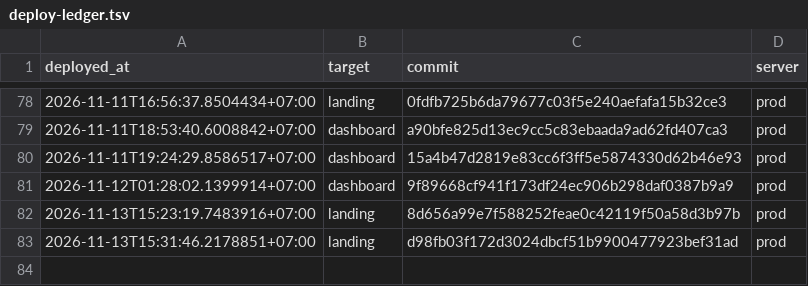
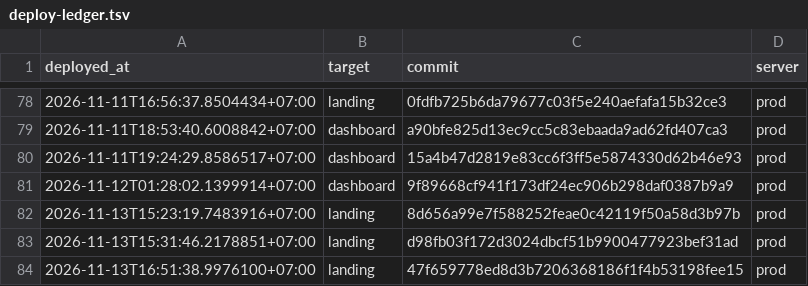
Before and after one commit to nguyenduc216/todoX-Dashboard-SaaS, a TSV file: deploy/deploy-ledger.tsv, drawn as a sheet; only a part is shown, gaps mark what is left out; the diff names each change by its address in the sheet, - before the commit and + after, or states it on an @@ line.

```diff
--- a/deploy/deploy-ledger.tsv
+++ b/deploy/deploy-ledger.tsv
+row 84: 2026-11-13T16:51:38.9976100+07:00 | landing | 47f659778ed8d3b7206368186f1f4b53198fee15 | prod
```
